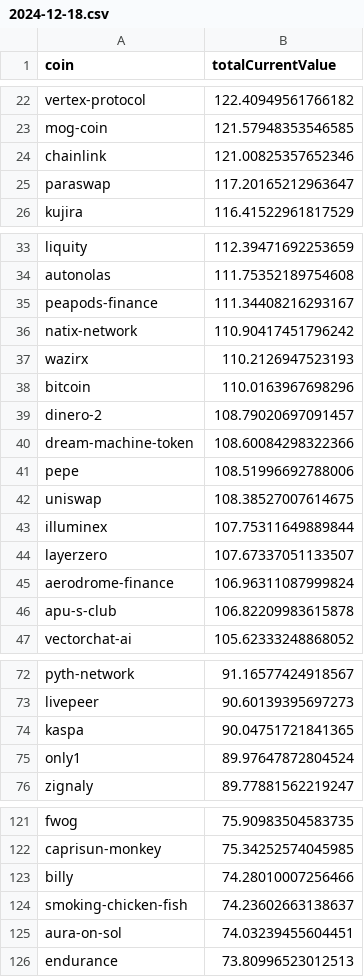
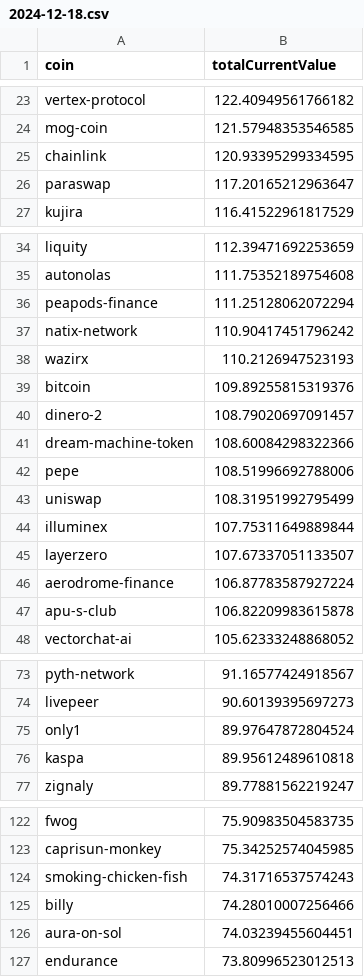
Before and after one commit to 0xmountaintop/coin-strength, a CSV file: results/2024/12/2024-12-18.csv, drawn as a sheet; only a part is shown, gaps mark what is left out; the diff covers the shown part only.

```diff
--- a/results/2024/12/2024-12-18.csv
+++ b/results/2024/12/2024-12-18.csv
@@ -23,3 +24,3 @@ vertex-protocol,122.40949561766182
 mog-coin,121.57948353546585
-chainlink,121.00825357652346
+chainlink,120.93395299334595
 paraswap,117.20165212963647
@@ -34,6 +35,6 @@ liquity,112.39471692253659
 autonolas,111.75352189754608
-peapods-finance,111.34408216293167
+peapods-finance,111.25128062072294
 natix-network,110.90417451796242
 wazirx,110.2126947523193
-bitcoin,110.0163967698296
+bitcoin,109.89255815319376
 dinero-2,108.79020697091457
@@ -41,6 +42,6 @@ dream-machine-token,108.60084298322366
 pepe,108.51996692788006
-uniswap,108.38527007614675
+uniswap,108.31951992795499
 illuminex,107.75311649889844
 layerzero,107.67337051133507
-aerodrome-finance,106.96311087999824
+aerodrome-finance,106.87783587927224
 apu-s-club,106.82209983615878
@@ -73,4 +74,4 @@ pyth-network,91.16577424918567
 livepeer,90.60139395697273
-kaspa,90.04751721841365
 only1,89.97647872804524
+kaspa,89.95612489610818
 zignaly,89.77881562219247
@@ -122,4 +123,4 @@ fwog,75.90983504583735
 caprisun-monkey,75.34252574045985
+smoking-chicken-fish,74.31716537574243
 billy,74.28010007256466
-smoking-chicken-fish,74.23602663138637
 aura-on-sol,74.03239455604451
```
Also changed, not shown: 3 added rows, 2 removed rows and 13 edited cells elsewhere in this file.
